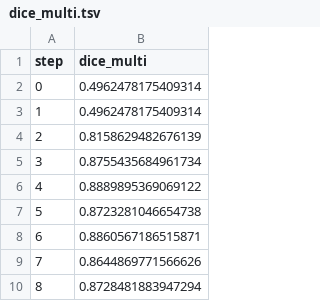
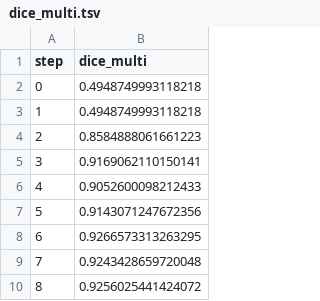
Before and after one commit to dberenbaum/example-monorepo, a TSV file: example-get-started-experiments/results/train/plots/metrics/dice_multi.tsv, drawn as a sheet.

```diff
--- a/example-get-started-experiments/results/train/plots/metrics/dice_multi.tsv
+++ b/example-get-started-experiments/results/train/plots/metrics/dice_multi.tsv
@@ -1,10 +1,10 @@
 step	dice_multi
-0	0.4962478175409314
-1	0.4962478175409314
-2	0.8158629482676139
-3	0.8755435684961734
-4	0.8889895369069122
-5	0.8723281046654738
-6	0.8860567186515871
-7	0.8644869771566626
-8	0.8728481883947294
+0	0.4948749993118218
+1	0.4948749993118218
+2	0.8584888061661223
+3	0.9169062110150141
+4	0.9052600098212433
+5	0.9143071247672356
+6	0.9266573313263295
+7	0.9243428659720048
+8	0.9256025441424072
```
Also changed, not shown: example-get-started-experiments/results/train/plots/metrics/eval/loss.tsv, example-get-started-experiments/results/train/plots/metrics/train/loss.tsv, 23 other files.
